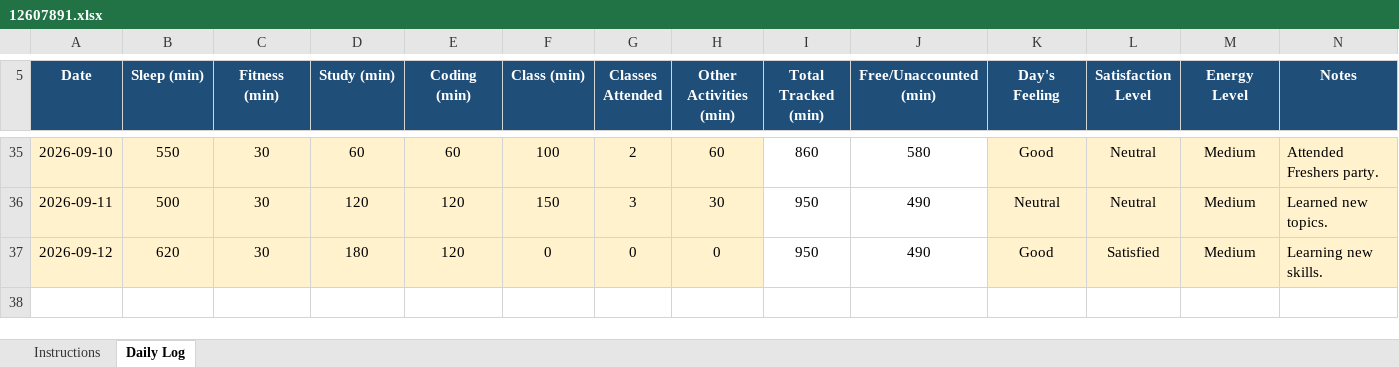
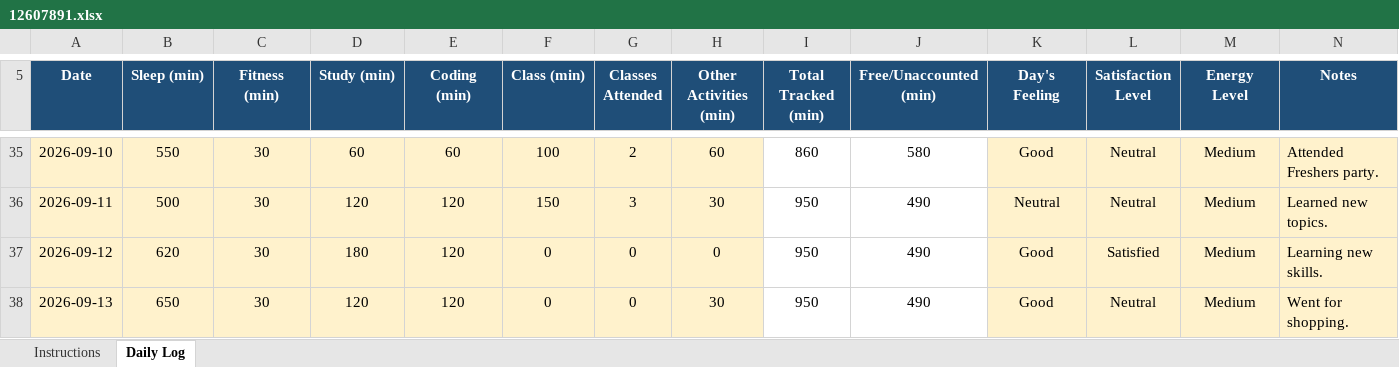
Before and after one commit to birajkishorepaul/Python, an Excel workbook: 12607891.xlsx, sheet Daily Log, drawn as a sheet; only a part is shown, gaps mark what is left out; values as stored, in another font and other column widths than the file's, no borders; conditional formats not drawn; the diff names each change by its address in the sheet, - before the commit and + after, or states it on an @@ line.

Commit message:
Daily Activity Tracker 13Sept

```diff
--- a/12607891.xlsx (sheet Daily Log)
+++ b/12607891.xlsx (sheet Daily Log)
+row 38: 2026-09-13 | 650 | 30 | 120 | 120 | 0 | 0 | 30 | 950 | 490 | Good | Neutral | Medium | Went for shopping.
```
